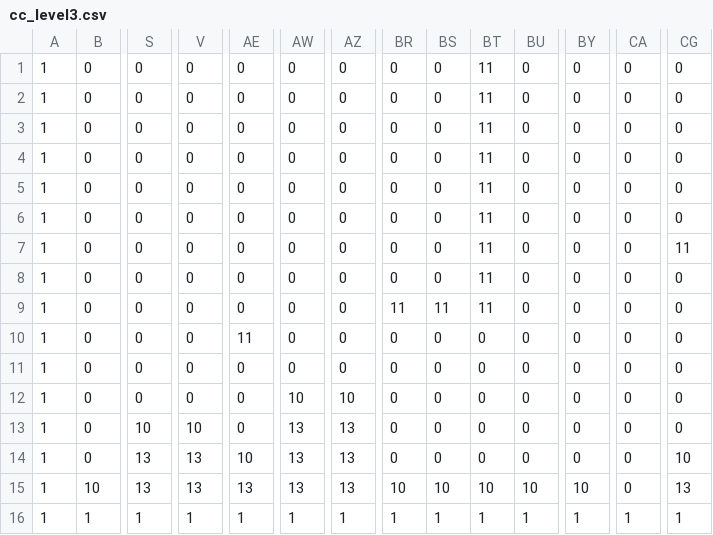
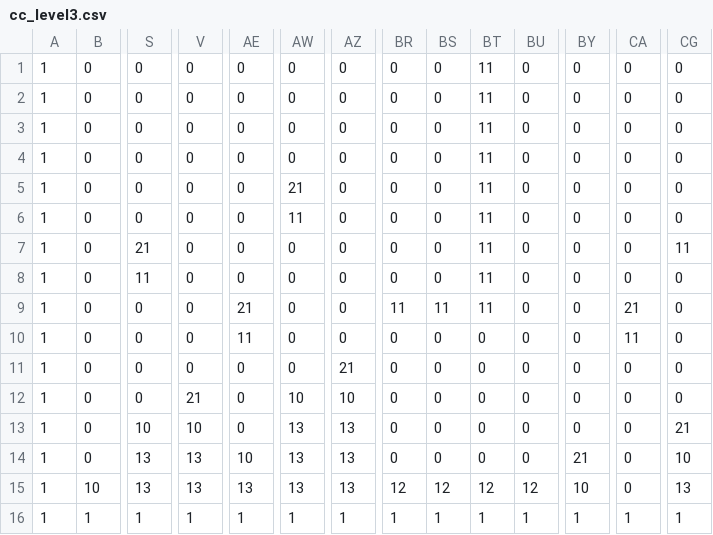
Before and after one commit to Vinceafoos/2D-Platform-Compete-Clean-, a CSV file: levels/cc_level3.csv, drawn as a sheet; only a part is shown, gaps mark what is left out; the diff names each change by its address in the sheet, - before the commit and + after, or states it on an @@ line.

Commit message:
(fix) slight level changes

```diff
--- a/levels/cc_level3.csv
+++ b/levels/cc_level3.csv
-AW5: 0
+AW5: 21
-AW6: 0
+AW6: 11
-S7: 0
+S7: 21
-S8: 0
+S8: 11
-AE9: 0
+AE9: 21
-CA9: 0
+CA9: 21
-CA10: 0
+CA10: 11
-AZ11: 0
+AZ11: 21
-V12: 0
+V12: 21
-CG13: 0
+CG13: 21
-BY14: 0
+BY14: 21
-BR15: 10
+BR15: 12
-BS15: 10
+BS15: 12
-BT15: 10
+BT15: 12
-BU15: 10
+BU15: 12
```
Also changed, not shown: levels/cc_level1.csv, 3 other files.
